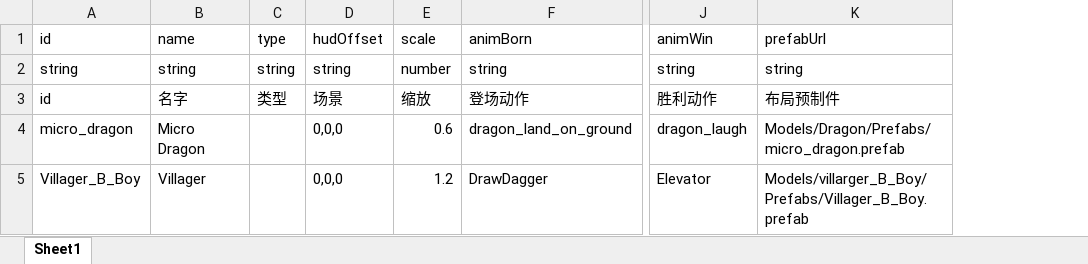
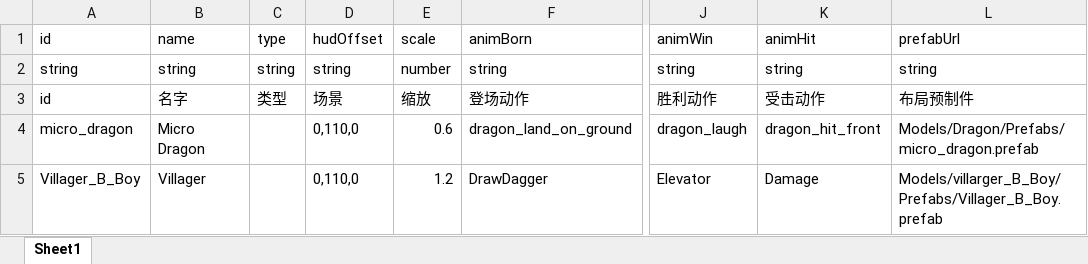
Before and after one commit to a26053200/CardWar, an Excel workbook: Excel/Avatar.xlsx, sheet Sheet1, drawn as a sheet; only a part is shown, gaps mark what is left out; values as stored, in another font and other column widths than the file's, no borders; the diff names each change by its address in the sheet, - before the commit and + after, or states it on an @@ line.

```diff
--- a/Excel/Avatar.xlsx (sheet Sheet1)
+++ b/Excel/Avatar.xlsx (sheet Sheet1)
+column K, rows 1-5: animHit | string | 受击动作 | dragon_hit_front | Damage
-D4:D5: 0,0,0
+D4:D5: 0,110,0
```
Also changed, not shown: Excel/Account.xlsx, Excel/Anim.xlsx, 3 other files.
